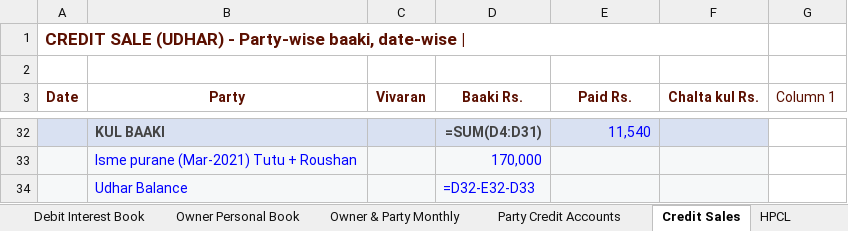
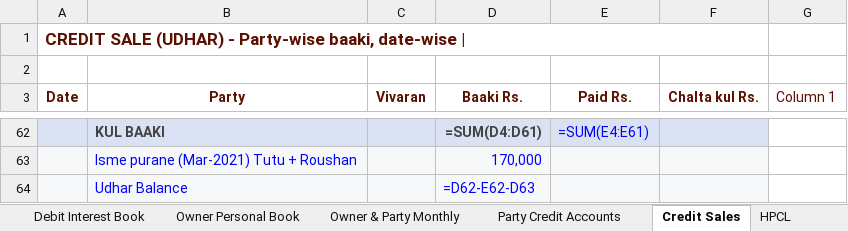
Before and after one commit to vanshidharpetroleum-hue/VANSHIDHAR-PETROLEUM-HPCL-PORTAL-01, an Excel workbook: Vanshidhar Register_Aug-2026 to _Complete.xlsx, sheet Credit Sales, drawn as a sheet; only a part is shown, gaps mark what is left out; values as stored, in another font and other column widths than the file's, no borders; formulas without a stored value are shown as written; charts and pictures and table styles not drawn; addresses are those after the commit; the diff covers the shown part only; the diff names each change by its address in the sheet, - before the commit and + after, or states it on an @@ line.

```diff
--- a/Vanshidhar Register_Aug-2026 to _Complete.xlsx (sheet Credit Sales)
+++ b/Vanshidhar Register_Aug-2026 to _Complete.xlsx (sheet Credit Sales)
-D62 (Baaki Rs.): =SUM(D4:D31)
+D62 (Baaki Rs.): =SUM(D4:D61)
-E62 (Paid Rs.): 11,540
+E62 (Paid Rs.): =SUM(E4:E61)
-D64 (Baaki Rs.): =D32-E32-D33
+D64 (Baaki Rs.): =D62-E62-D63
```
Also changed, not shown: 30 added rows and 1 edited cell elsewhere in this sheet, formulas that keep their value, 2 other files.
